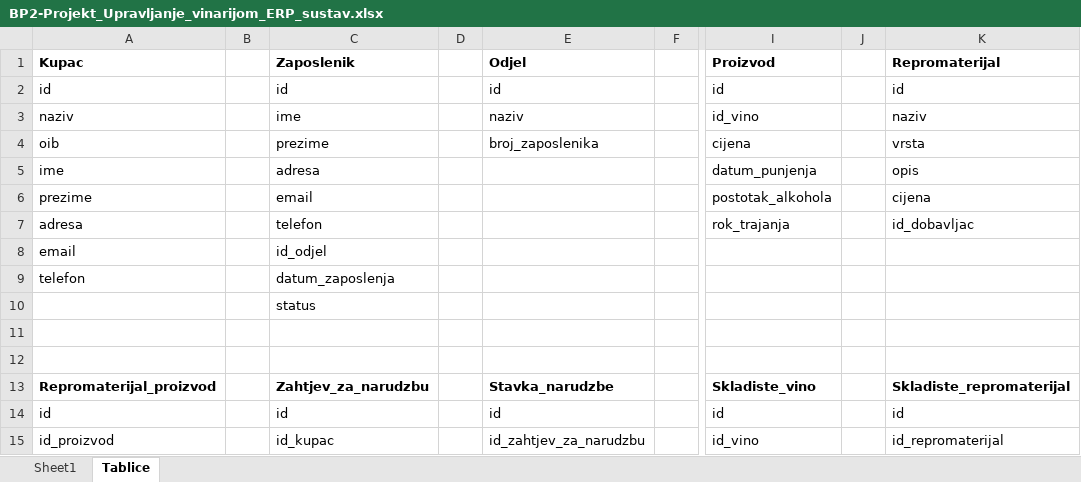
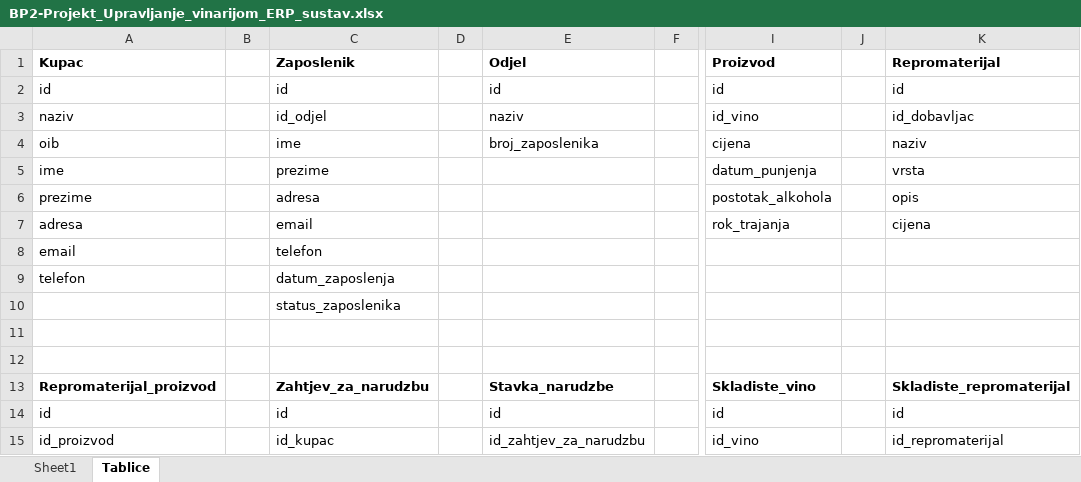
Before and after one commit to mvale567/BazePodataka2, an Excel workbook: BP2-Projekt_Upravljanje_vinarijom_ERP_sustav.xlsx, sheet Tablice, drawn as a sheet; only a part is shown, gaps mark what is left out; values as stored, in another font and other column widths than the file's, no borders; the diff covers the shown part only; the diff names each change by its address in the sheet, - before the commit and + after, or states it on an @@ line.

Commit message:
Tablice

```diff
--- a/BP2-Projekt_Upravljanje_vinarijom_ERP_sustav.xlsx (sheet Tablice)
+++ b/BP2-Projekt_Upravljanje_vinarijom_ERP_sustav.xlsx (sheet Tablice)
-C3 (Zaposlenik): ime
+C3 (Zaposlenik): id_odjel
-K3 (Repromaterijal): naziv
+K3 (Repromaterijal): id_dobavljac
-C4 (Zaposlenik): prezime
+C4 (Zaposlenik): ime
-K4 (Repromaterijal): vrsta
+K4 (Repromaterijal): naziv
-C5 (Zaposlenik): adresa
+C5 (Zaposlenik): prezime
-K5 (Repromaterijal): opis
+K5 (Repromaterijal): vrsta
-C6 (Zaposlenik): email
+C6 (Zaposlenik): adresa
-K6 (Repromaterijal): cijena
+K6 (Repromaterijal): opis
-C7 (Zaposlenik): telefon
+C7 (Zaposlenik): email
-K7 (Repromaterijal): id_dobavljac
+K7 (Repromaterijal): cijena
-C8 (Zaposlenik): id_odjel
+C8 (Zaposlenik): telefon
-C10 (Zaposlenik): status
+C10 (Zaposlenik): status_zaposlenika
```
Also changed, not shown: 2 added rows, 2 removed rows and 24 edited cells elsewhere in this sheet, 2 other files.
